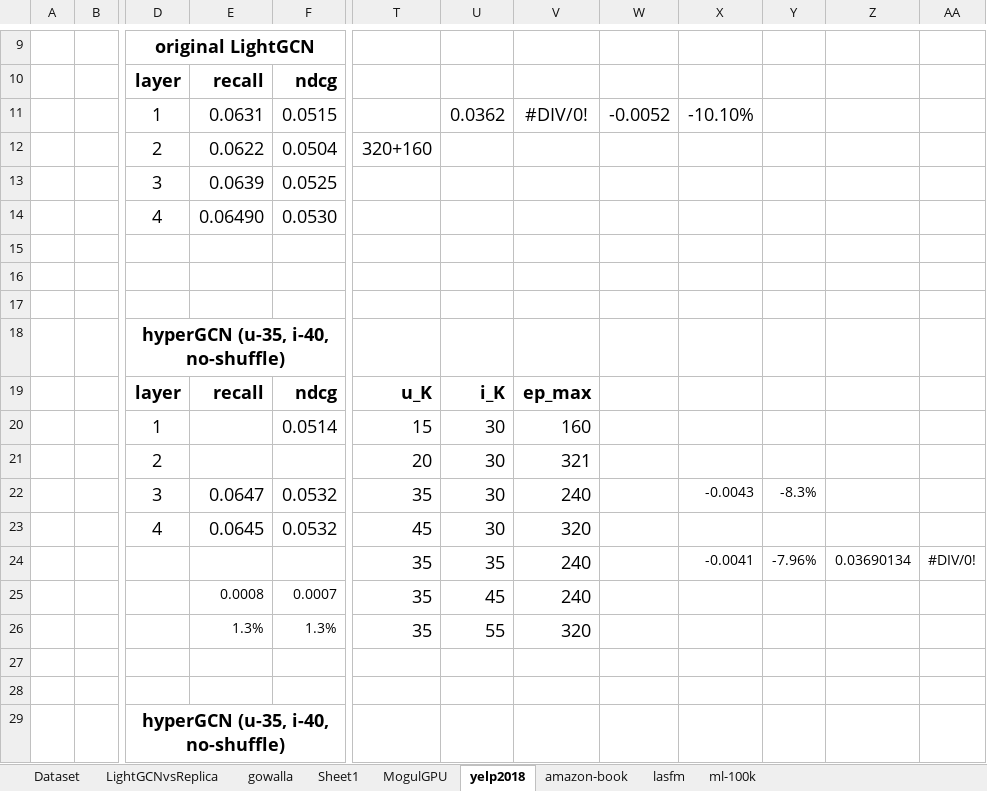
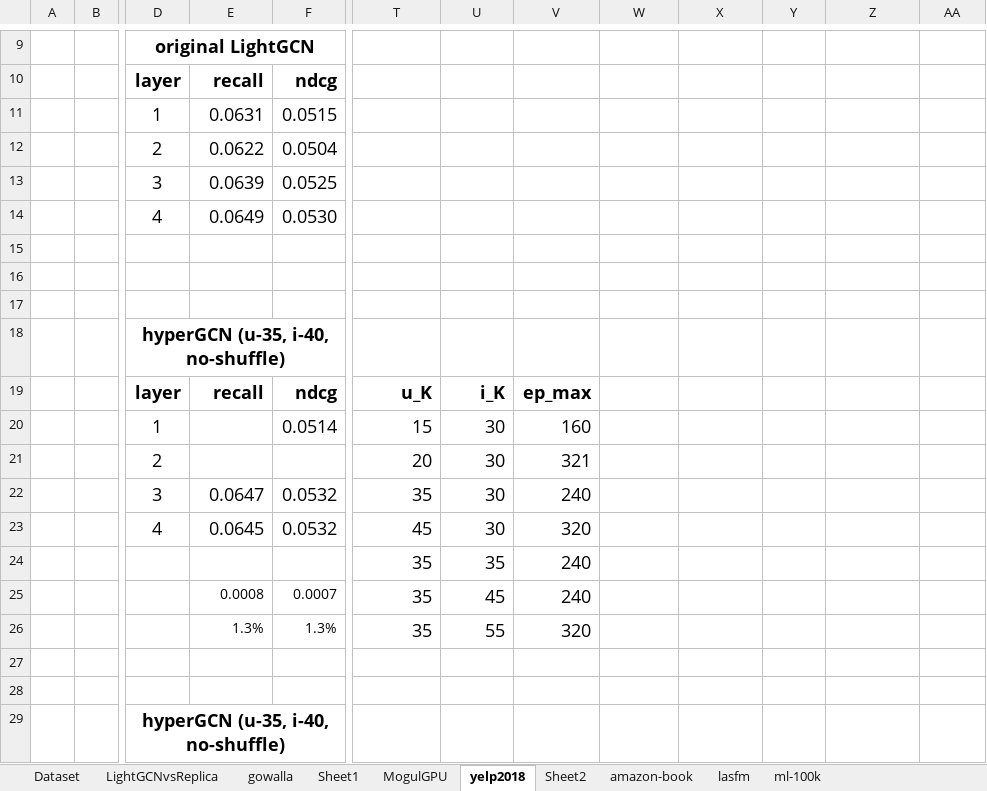
Before and after one commit to tseesurenb/hyperGCN_v4, an Excel workbook: exp/Sim_20241213.xlsx, sheet yelp2018, drawn as a sheet; only a part is shown, gaps mark what is left out; values as stored, in another font and other column widths than the file's, no borders; charts and pictures and conditional formats not drawn; the diff covers the shown part only; the diff names each change by its address in the sheet, - before the commit and + after, or states it on an @@ line.

```diff
--- a/exp/Sim_20241213.xlsx (sheet yelp2018)
+++ b/exp/Sim_20241213.xlsx (sheet yelp2018)
+sheet tab: Sheet2
-U11: 0.0362
+U11: (empty)
-V11: #DIV/0!
+V11: (empty)
-W11: -0.0052
+W11: (empty)
-X11: -10.10%
+X11: (empty)
-T12: 320+160
+T12: (empty)
-E14: 0.06490
+E14: 0.0649
-X22: -0.0043
+X22: (empty)
-Y22: -8.3%
+Y22: (empty)
-X24: -0.0041
+X24: (empty)
-Y24: -7.96%
+Y24: (empty)
-Z24: 0.03690134
+Z24: (empty)
-AA24: #DIV/0!
+AA24: (empty)
```
Also changed, not shown: 36 added rows elsewhere in this sheet, sheet ml-100k, sheet amazon-book, charts or pictures, 6 other files.
